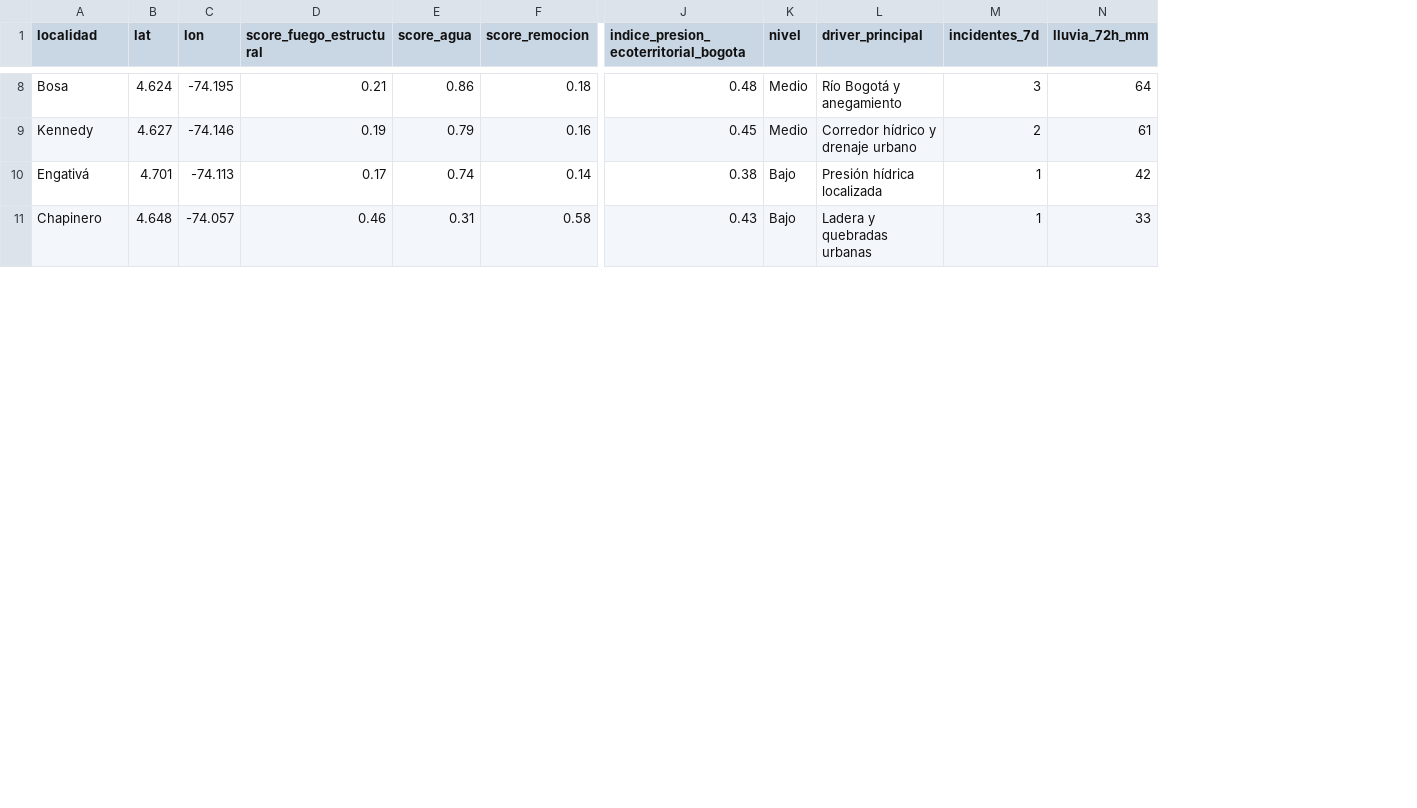
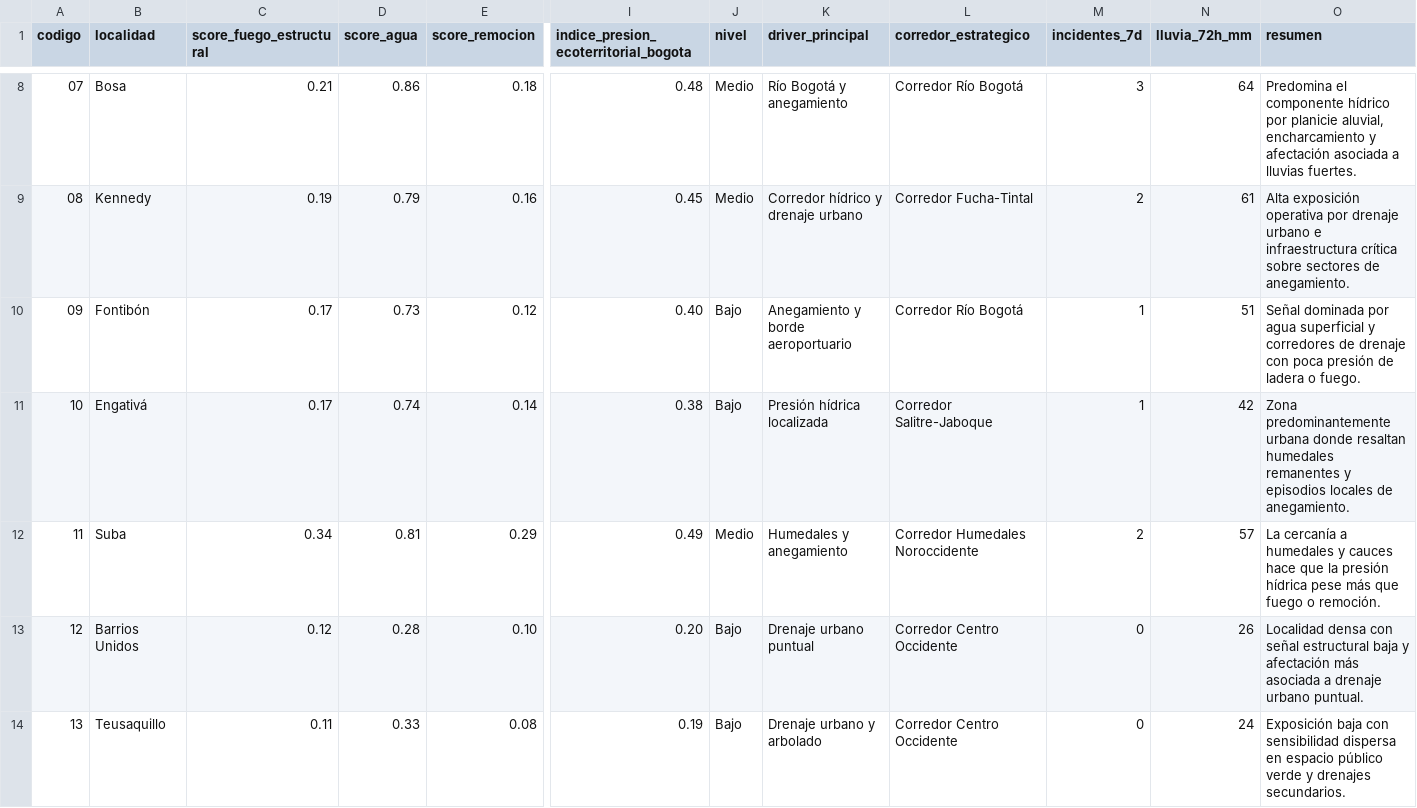
Before and after one commit to fredypaeze/aquabosque-minero-ia, a CSV file: data/processed/bogota_zoom_demo.csv, drawn as a sheet; only a part is shown, gaps mark what is left out; removed rows and columns are numbered as before the commit, all else as after; rows hold the shown columns only; the diff covers the shown part only; the diff names each change by its address in the sheet, - before the commit and + after, or states it on an @@ line.

Commit message:
Zoom Bogota: integrate official locality geometry

```diff
--- a/data/processed/bogota_zoom_demo.csv
+++ b/data/processed/bogota_zoom_demo.csv
+column A (codigo), rows 8-9: 07 | 08; row 11: 10
-column B (lat), rows 8-10: 4.624 | 4.627 | 4.701
-column C (lon), rows 8-10: -74.195 | -74.146 | -74.113
+column L (corredor_estrategico), rows 8-9: Corredor Río Bogotá | Corredor Fucha-Tintal; row 11: Corredor Salitre-Jaboque
+column O (resumen), rows 8-9: Predomina el componente hídrico por planicie aluvial, encharcamiento y afectación asociada a lluvias fuertes. | Alta exposición operativa por drenaje urbano e infraestructura crítica sobre sectores de anegamiento.; row 11: Zona predominantemente urbana donde resaltan humedales remanentes y episodios locales de anegamiento.
+row 10: 09 | Fontibón | 0.17 | 0.73 | 0.12 | 0.40 | Bajo | Anegamiento y borde aeroportuario | Corredor Río Bogotá | 1 | 51 | Señal dominada por agua superficial y corredores de drenaje con poca presión de ladera o fuego.
@@ row 11 moved to row 3: 02 @@
@@ row 7 moved to row 12: 11 @@
+row 13: 12 | Barrios Unidos | 0.12 | 0.28 | 0.10 | 0.20 | Bajo | Drenaje urbano puntual | Corredor Centro Occidente | 0 | 26 | Localidad densa con señal estructural baja y afectación más asociada a drenaje urbano puntual.
+row 14: 13 | Teusaquillo | 0.11 | 0.33 | 0.08 | 0.19 | Bajo | Drenaje urbano y arbolado | Corredor Centro Occidente | 0 | 24 | Exposición baja con sensibilidad dispersa en espacio público verde y drenajes secundarios.
```
Also changed, not shown: 5 added rows and 4 moved rows elsewhere in this file, 3 other files.
